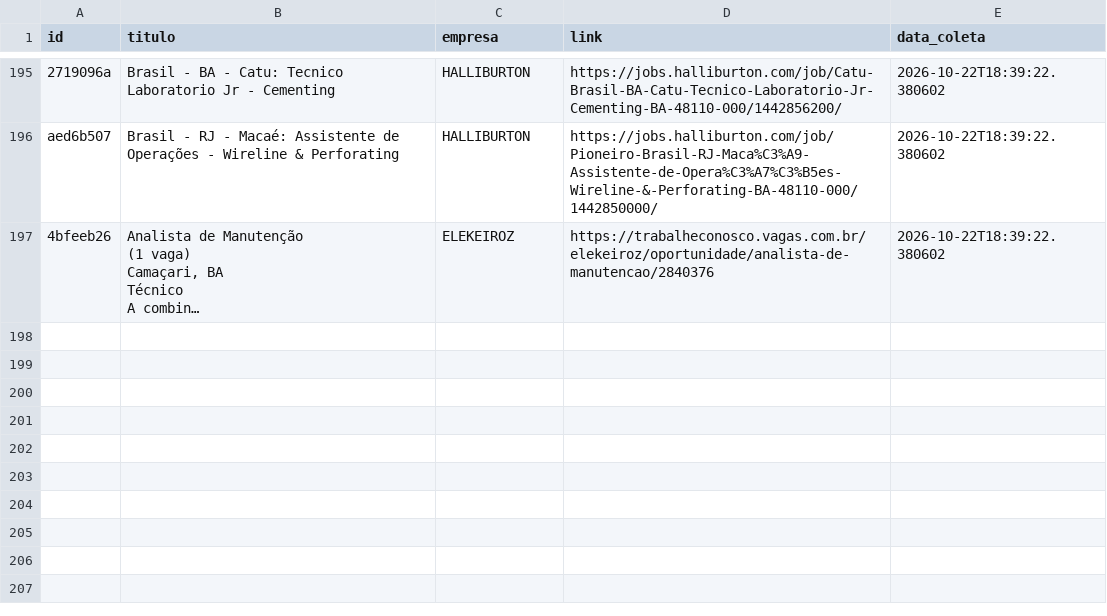
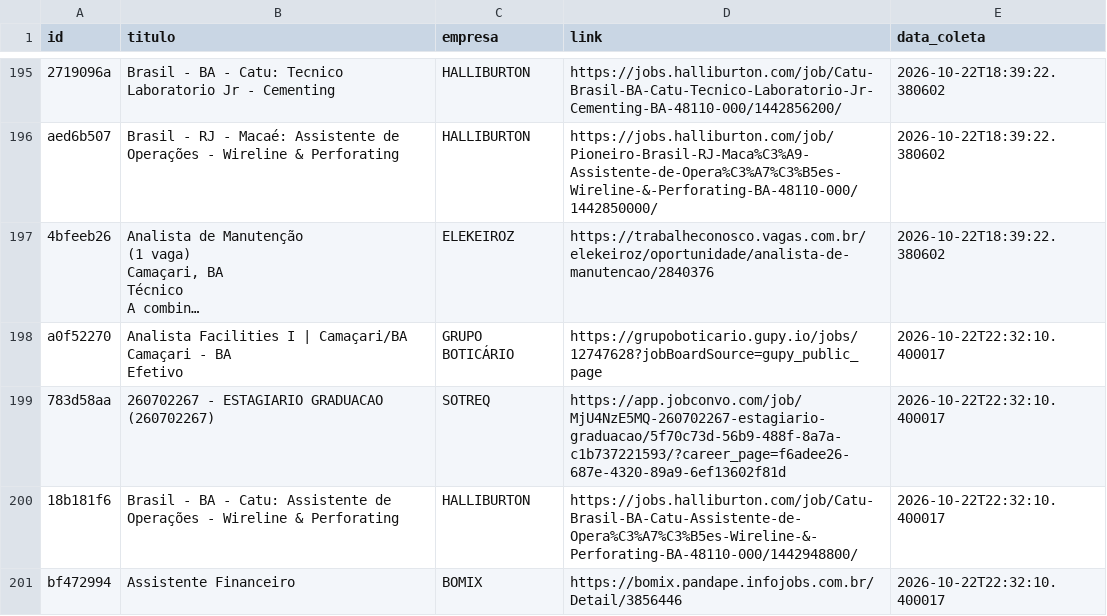
Before and after one commit to AndreyCarlos07/central-vagas, a CSV file: vagas_backup.csv, drawn as a sheet; only a part is shown, gaps mark what is left out; long unchanged cells end in …; ↵ is a line break in a cell; the diff names each change by its address in the sheet, - before the commit and + after, or states it on an @@ line.

Commit message:
Backup automático vagas.csv

```diff
--- a/vagas_backup.csv
+++ b/vagas_backup.csv
+row 198: a0f52270 | Analista Facilities I | Camaçari/BA ↵ Camaçari - BA ↵ Efetivo | GRUPO BOTICÁRIO | https://grupoboticario.gupy.io/jobs/12747628?jobBoardSource=gupy_public_page | 2026-10-22T22:32:10.400017
+row 199: 783d58aa | 260702267 - ESTAGIARIO GRADUACAO (260702267) | SOTREQ | https://app.jobconvo.com/job/MjU4NzE5MQ-260702267-estagiario-graduacao/5f70c73d-56b9-488f-8a7a-c1b737221593/?career_page=f6adee26-687e-4320-89a9-6ef13602f81d | 2026-10-22T22:32:10.400017
+row 200: 18b181f6 | Brasil - BA - Catu: Assistente de Operações - Wireline & Perforating | HALLIBURTON | https://jobs.halliburton.com/job/Catu-Brasil-BA-Catu-Assistente-de-Opera%C3%A7%C3%B5es-Wireline-&-Perforating-BA-48110-000/1442948800/ | 2026-10-22T22:32:10.400017
+row 201: bf472994 | Assistente Financeiro | BOMIX | https://bomix.pandape.infojobs.com.br/Detail/3856446 | 2026-10-22T22:32:10.400017
```
